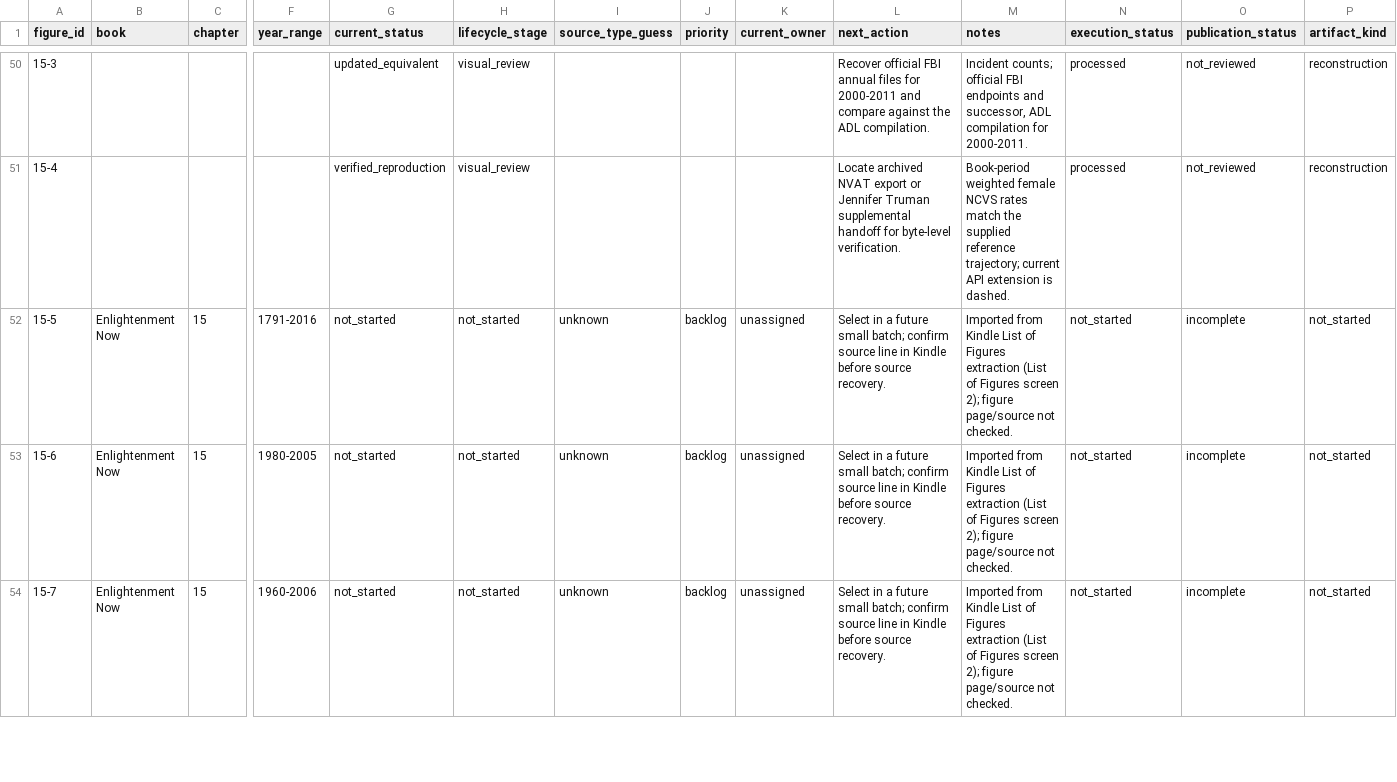
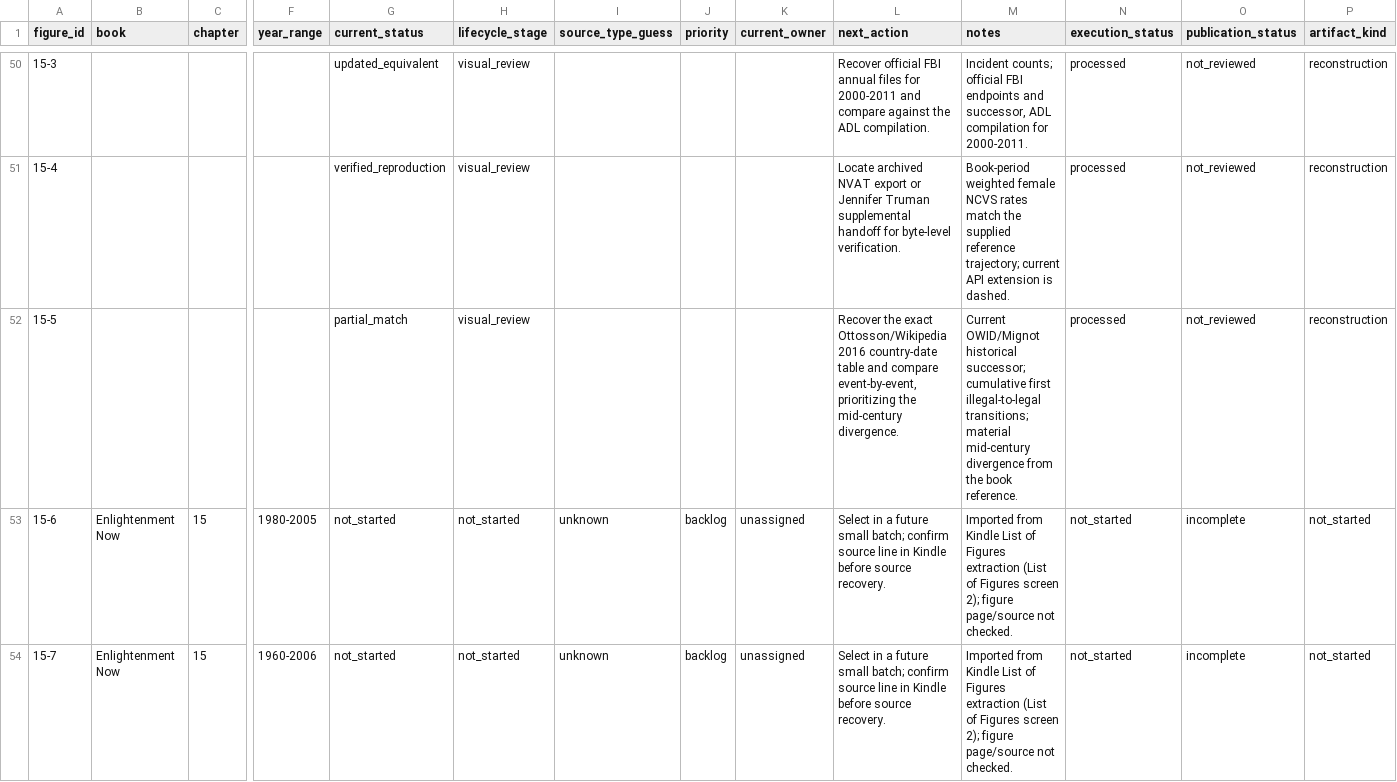
Before and after one commit to J-Chamberlain/pinker_charts, a CSV file: data/figure_registry.csv, drawn as a sheet; only a part is shown, gaps mark what is left out; the diff names each change by its address in the sheet, - before the commit and + after, or states it on an @@ line.

```diff
--- a/data/figure_registry.csv
+++ b/data/figure_registry.csv
-B52 (book): Enlightenment Now
+B52 (book): (empty)
-C52 (chapter): 15
+C52 (chapter): (empty)
-F52 (year_range): 1791-2016
+F52 (year_range): (empty)
-G52 (current_status): not_started
+G52 (current_status): partial_match
-H52 (lifecycle_stage): not_started
+H52 (lifecycle_stage): visual_review
-I52 (source_type_guess): unknown
+I52 (source_type_guess): (empty)
-J52 (priority): backlog
+J52 (priority): (empty)
-K52 (current_owner): unassigned
+K52 (current_owner): (empty)
-L52 (next_action): Select in a future small batch; confirm source line in Kindle before source recovery.
+L52 (next_action): Recover the exact Ottosson/Wikipedia 2016 country-date table and compare event-by-event, prioritizing the mid-century divergence.
-M52 (notes): Imported from Kindle List of Figures extraction (List of Figures screen 2); figure page/source not checked.
+M52 (notes): Current OWID/Mignot historical successor; cumulative first illegal-to-legal transitions; material mid-century divergence from the book reference.
-N52 (execution_status): not_started
+N52 (execution_status): processed
-O52 (publication_status): incomplete
+O52 (publication_status): not_reviewed
-P52 (artifact_kind): not_started
+P52 (artifact_kind): reconstruction
```
Also changed, not shown: data/metadata/figure_metadata.csv, 30 other files.
